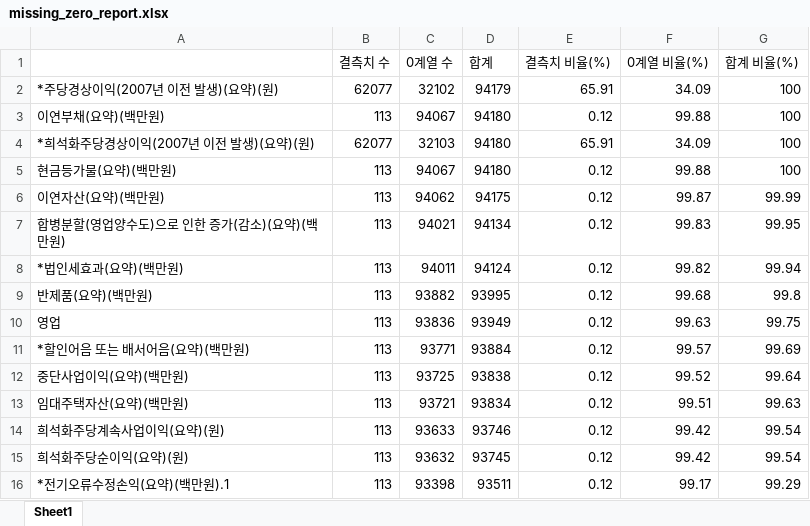
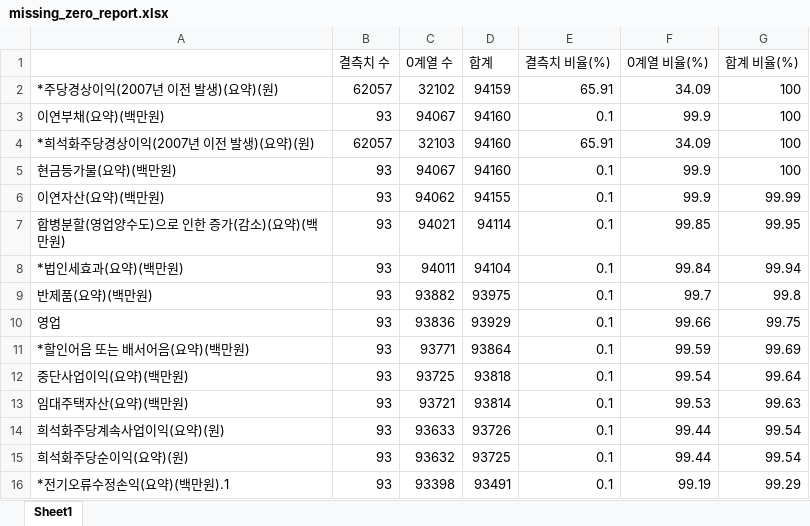
Before and after one commit to hyewonKo/corporate-bankruptcy, an Excel workbook: 데이터 전처리/영경/missing_zero_report.xlsx, sheet Sheet1, drawn as a sheet; only a part is shown; values as stored, in another font and other column widths than the file's, no borders; the diff covers the shown part only; the diff names each change by its address in the sheet, - before the commit and + after, or states it on an @@ line.

```diff
--- a/데이터 전처리/영경/missing_zero_report.xlsx (sheet Sheet1)
+++ b/데이터 전처리/영경/missing_zero_report.xlsx (sheet Sheet1)
-B2 (결측치 수): 62077
+B2 (결측치 수): 62057
-D2 (합계): 94179
+D2 (합계): 94159
-B3 (결측치 수): 113
+B3 (결측치 수): 93
-D3:D5 (합계): 94180
+D3:D5 (합계): 94160
-E3 (결측치 비율(%)): 0.12
+E3 (결측치 비율(%)): 0.1
-F3 (0계열 비율(%)): 99.88
+F3 (0계열 비율(%)): 99.9
-B4 (결측치 수): 62077
+B4 (결측치 수): 62057
-B5:B16 (결측치 수): 113
+B5:B16 (결측치 수): 93
-E5:E16 (결측치 비율(%)): 0.12
+E5:E16 (결측치 비율(%)): 0.1
-F5 (0계열 비율(%)): 99.88
+F5 (0계열 비율(%)): 99.9
-D6 (합계): 94175
+D6 (합계): 94155
-F6 (0계열 비율(%)): 99.87
+F6 (0계열 비율(%)): 99.9
-D7 (합계): 94134
+D7 (합계): 94114
-F7 (0계열 비율(%)): 99.83
+F7 (0계열 비율(%)): 99.85
-D8 (합계): 94124
+D8 (합계): 94104
-F8 (0계열 비율(%)): 99.82
+F8 (0계열 비율(%)): 99.84
-D9 (합계): 93995
+D9 (합계): 93975
-F9 (0계열 비율(%)): 99.68
+F9 (0계열 비율(%)): 99.7
-D10 (합계): 93949
+D10 (합계): 93929
-F10 (0계열 비율(%)): 99.63
+F10 (0계열 비율(%)): 99.66
-D11 (합계): 93884
+D11 (합계): 93864
-F11 (0계열 비율(%)): 99.57
+F11 (0계열 비율(%)): 99.59
-D12 (합계): 93838
+D12 (합계): 93818
-F12 (0계열 비율(%)): 99.52
+F12 (0계열 비율(%)): 99.54
-D13 (합계): 93834
+D13 (합계): 93814
-F13 (0계열 비율(%)): 99.51
+F13 (0계열 비율(%)): 99.53
-D14 (합계): 93746
+D14 (합계): 93726
-F14:F15 (0계열 비율(%)): 99.42
+F14:F15 (0계열 비율(%)): 99.44
-D15 (합계): 93745
+D15 (합계): 93725
-D16 (합계): 93511
+D16 (합계): 93491
-F16 (0계열 비율(%)): 99.17
+F16 (0계열 비율(%)): 99.19
```
Also changed, not shown: 463 edited cells elsewhere in this sheet, 1 other file.
